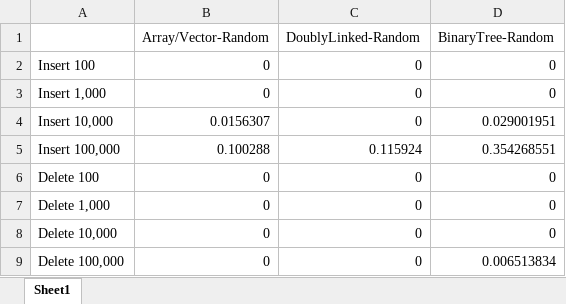
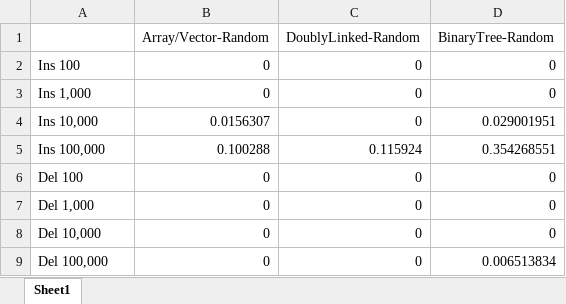
Before and after one commit to candi955/Binarytree_Project, an Excel workbook: BinaryTreeProject-master/TimeDurationComparison.xlsx, sheet Sheet1, drawn as a sheet; values as stored, in another font and other column widths than the file's, no borders; the diff names each change by its address in the sheet, - before the commit and + after, or states it on an @@ line.

```diff
--- a/BinaryTreeProject-master/TimeDurationComparison.xlsx (sheet Sheet1)
+++ b/BinaryTreeProject-master/TimeDurationComparison.xlsx (sheet Sheet1)
-A2: Insert 100
+A2: Ins 100
-A3: Insert 1,000
+A3: Ins 1,000
-A4: Insert 10,000
+A4: Ins 10,000
-A5: Insert 100,000
+A5: Ins 100,000
-A6: Delete 100
+A6: Del 100
-A7: Delete 1,000
+A7: Del 1,000
-A8: Delete 10,000
+A8: Del 10,000
-A9: Delete 100,000
+A9: Del 100,000
```
Also changed, not shown: 1 other file.
